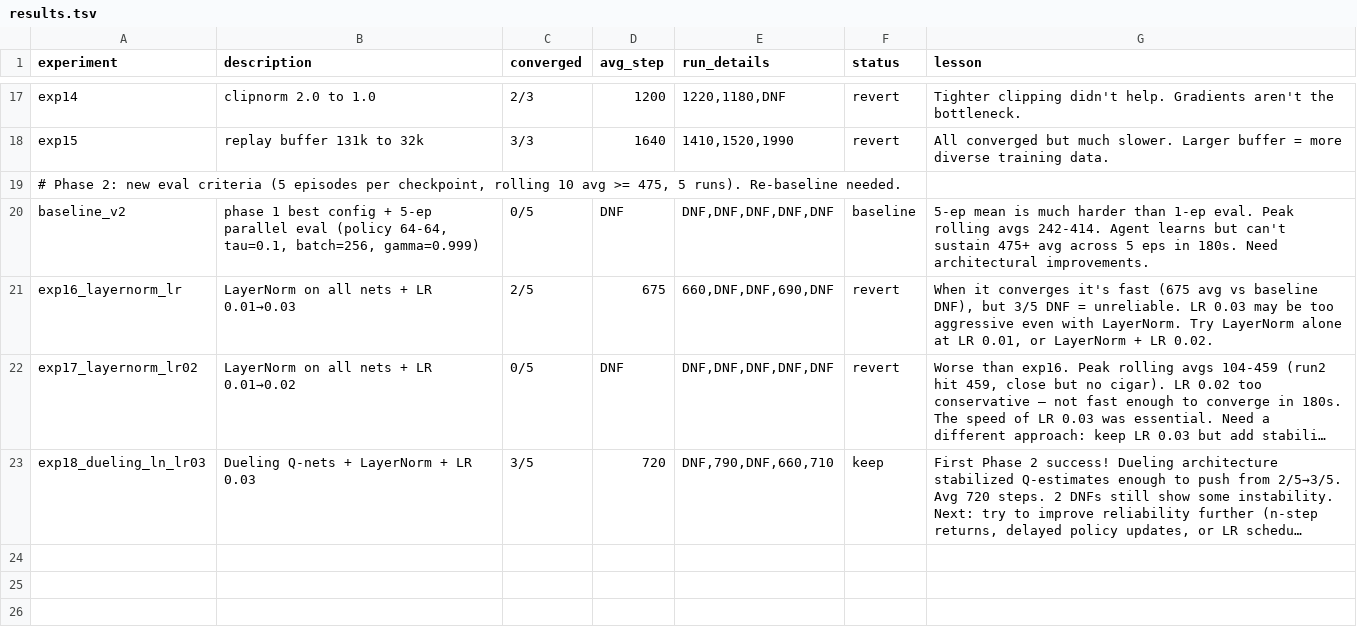
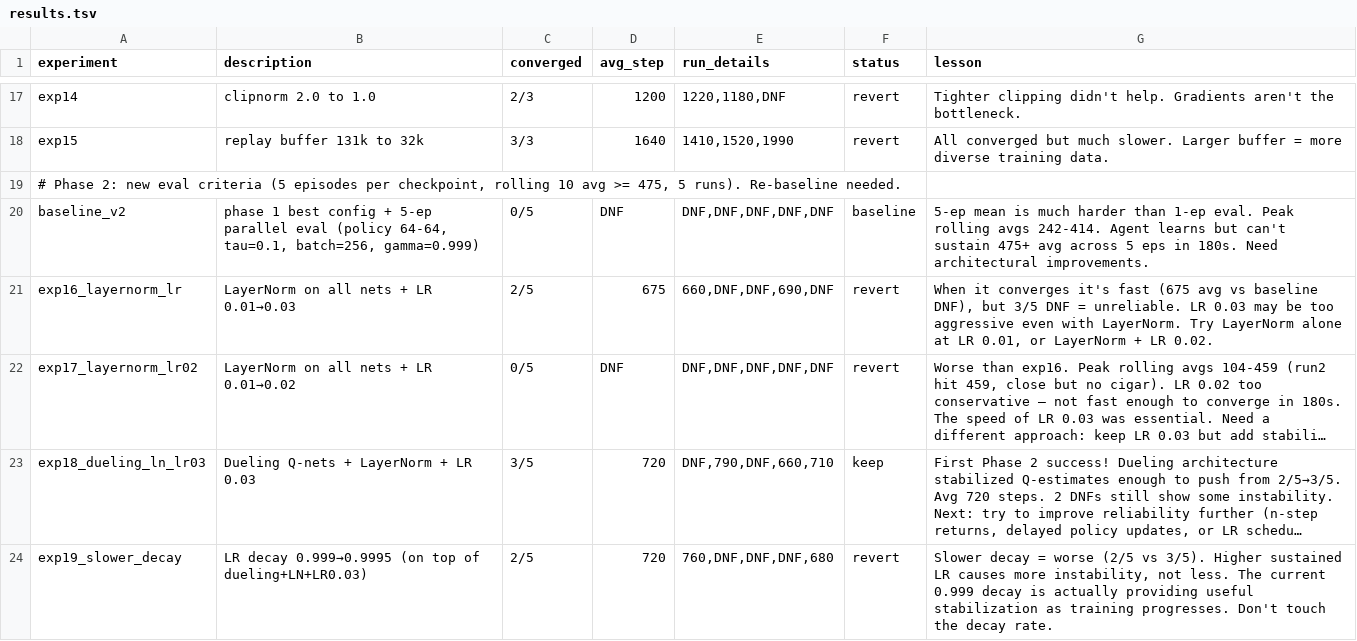
Before and after one commit to Bruscon/cartpole, a TSV file: codex/results.tsv, drawn as a sheet; only a part is shown, gaps mark what is left out; long unchanged cells end in …; the diff names each change by its address in the sheet, - before the commit and + after, or states it on an @@ line.

Commit message:
Log exp19 results: slower LR decay 2/5 converged, revert

```diff
--- a/codex/results.tsv
+++ b/codex/results.tsv
+row 24: exp19_slower_decay | LR decay 0.999→0.9995 (on top of dueling+LN+LR0.03) | 2/5 | 720 | 760,DNF,DNF,DNF,680 | revert | Slower decay = worse (2/5 vs 3/5). Higher sustained LR causes more instability, not less. The current 0.999 decay is actually providing useful stabilization as training progresses. Don't touch the decay rate.
```
